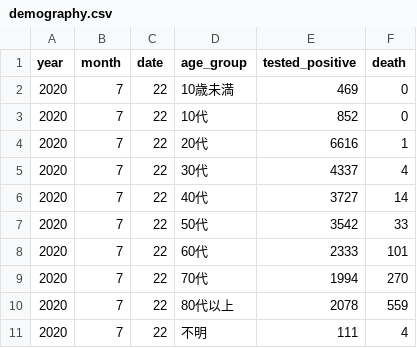
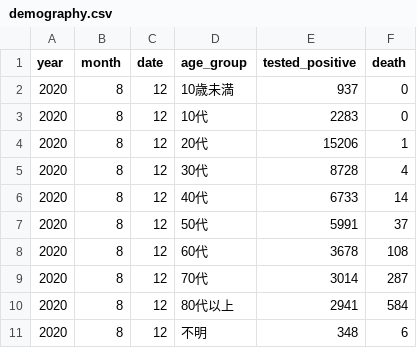
Before and after one commit to kaz-ogiwara/covid19, a CSV file: data/demography.csv, drawn as a sheet.

```diff
--- a/data/demography.csv
+++ b/data/demography.csv
@@ -1,11 +1,11 @@
 year,month,date,age_group,tested_positive,death
-2020,7,22,10歳未満,469,0
-2020,7,22,10代,852,0
-2020,7,22,20代,6616,1
-2020,7,22,30代,4337,4
-2020,7,22,40代,3727,14
-2020,7,22,50代,3542,33
-2020,7,22,60代,2333,101
-2020,7,22,70代,1994,270
-2020,7,22,80代以上,2078,559
-2020,7,22,不明,111,4
+2020,8,12,10歳未満,937,0
+2020,8,12,10代,2283,0
+2020,8,12,20代,15206,1
+2020,8,12,30代,8728,4
+2020,8,12,40代,6733,14
+2020,8,12,50代,5991,37
+2020,8,12,60代,3678,108
+2020,8,12,70代,3014,287
+2020,8,12,80代以上,2941,584
+2020,8,12,不明,348,6
```
Also changed, not shown: data/prefectures.csv, data/serious.csv, 1 other file.
